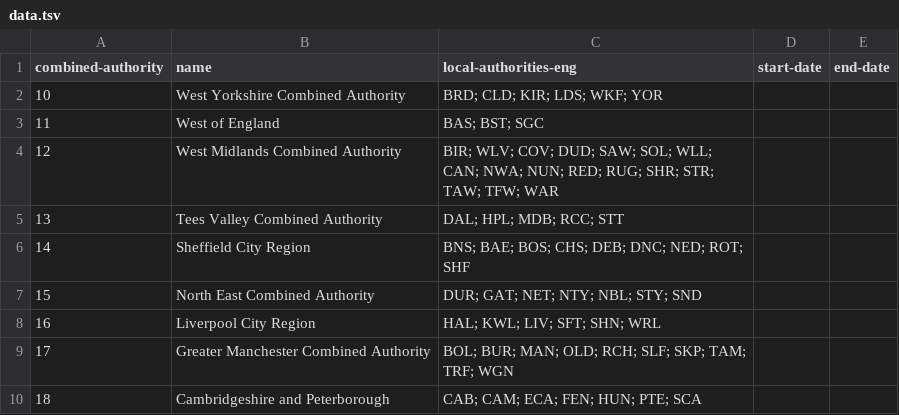
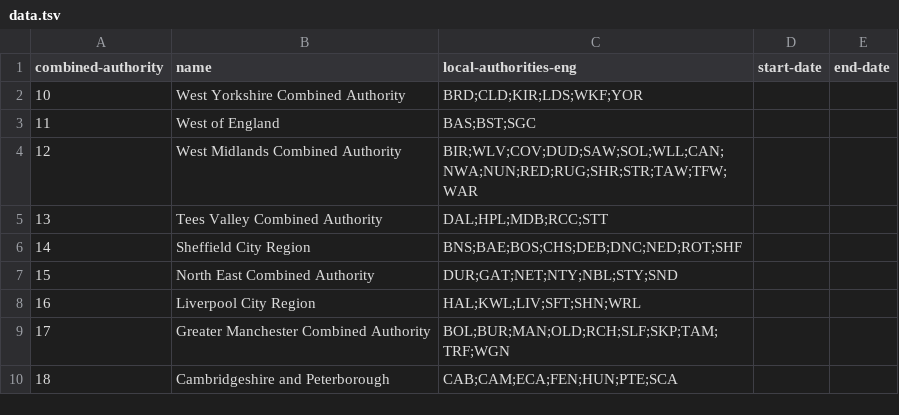
Before and after one commit to openregister/local-authority-data, a TSV file: data/combined-local-authorities/data.tsv, drawn as a sheet.

Commit message:
removed erronous spaces from the local-authorities-eng field

```diff
--- a/data/combined-local-authorities/data.tsv
+++ b/data/combined-local-authorities/data.tsv
@@ -1,10 +1,10 @@
 combined-authority	name	local-authorities-eng	start-date	end-date
-10	West Yorkshire Combined Authority	BRD; CLD; KIR; LDS; WKF; YOR		
-11	West of England	BAS; BST; SGC		
-12	West Midlands Combined Authority	BIR; WLV; COV; DUD; SAW; SOL; WLL; CAN; NWA; NUN; RED; RUG; SHR; STR; TAW; TFW; WAR		
-13	Tees Valley Combined Authority	DAL; HPL; MDB; RCC; STT		
-14	Sheffield City Region	BNS; BAE; BOS; CHS; DEB; DNC; NED; ROT; SHF		
-15	North East Combined Authority	DUR; GAT; NET; NTY; NBL; STY; SND		
-16	Liverpool City Region	HAL; KWL; LIV; SFT; SHN; WRL		
-17	Greater Manchester Combined Authority	BOL; BUR; MAN; OLD; RCH; SLF; SKP; TAM; TRF; WGN		
-18	Cambridgeshire and Peterborough	CAB; CAM; ECA; FEN; HUN; PTE; SCA		
+10	West Yorkshire Combined Authority	BRD;CLD;KIR;LDS;WKF;YOR		
+11	West of England	BAS;BST;SGC		
+12	West Midlands Combined Authority	BIR;WLV;COV;DUD;SAW;SOL;WLL;CAN;NWA;NUN;RED;RUG;SHR;STR;TAW;TFW;WAR		
+13	Tees Valley Combined Authority	DAL;HPL;MDB;RCC;STT		
+14	Sheffield City Region	BNS;BAE;BOS;CHS;DEB;DNC;NED;ROT;SHF		
+15	North East Combined Authority	DUR;GAT;NET;NTY;NBL;STY;SND		
+16	Liverpool City Region	HAL;KWL;LIV;SFT;SHN;WRL		
+17	Greater Manchester Combined Authority	BOL;BUR;MAN;OLD;RCH;SLF;SKP;TAM;TRF;WGN		
+18	Cambridgeshire and Peterborough	CAB;CAM;ECA;FEN;HUN;PTE;SCA		
```
